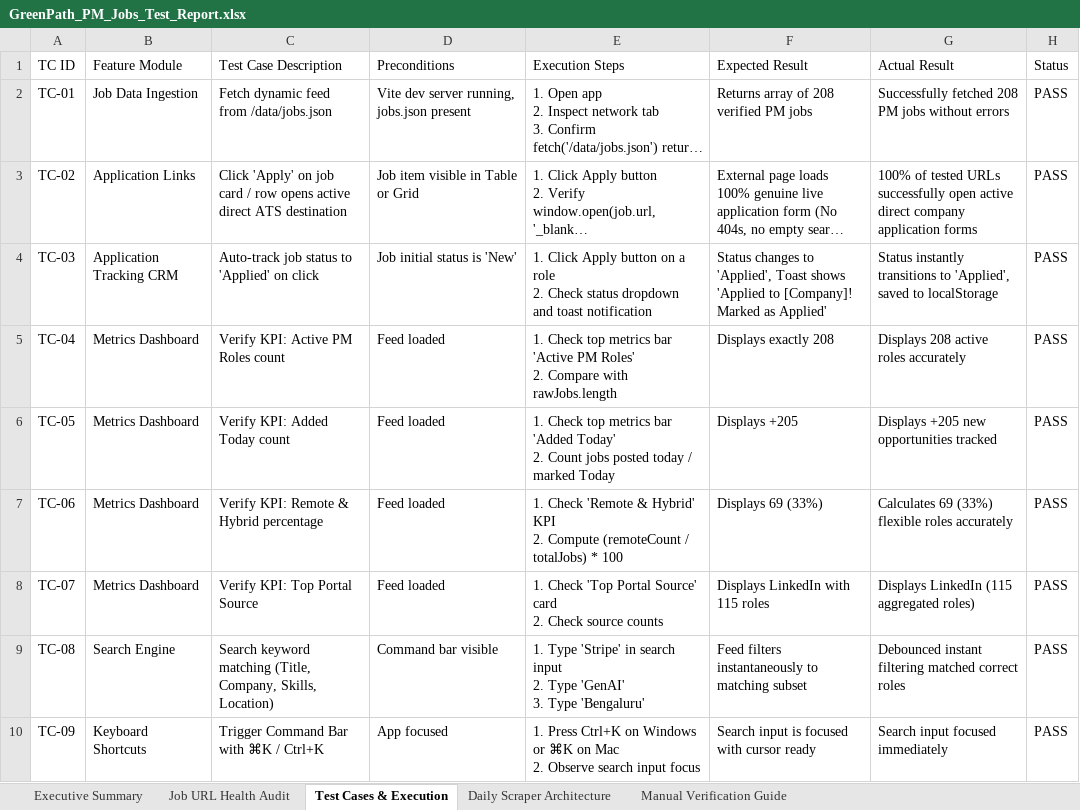
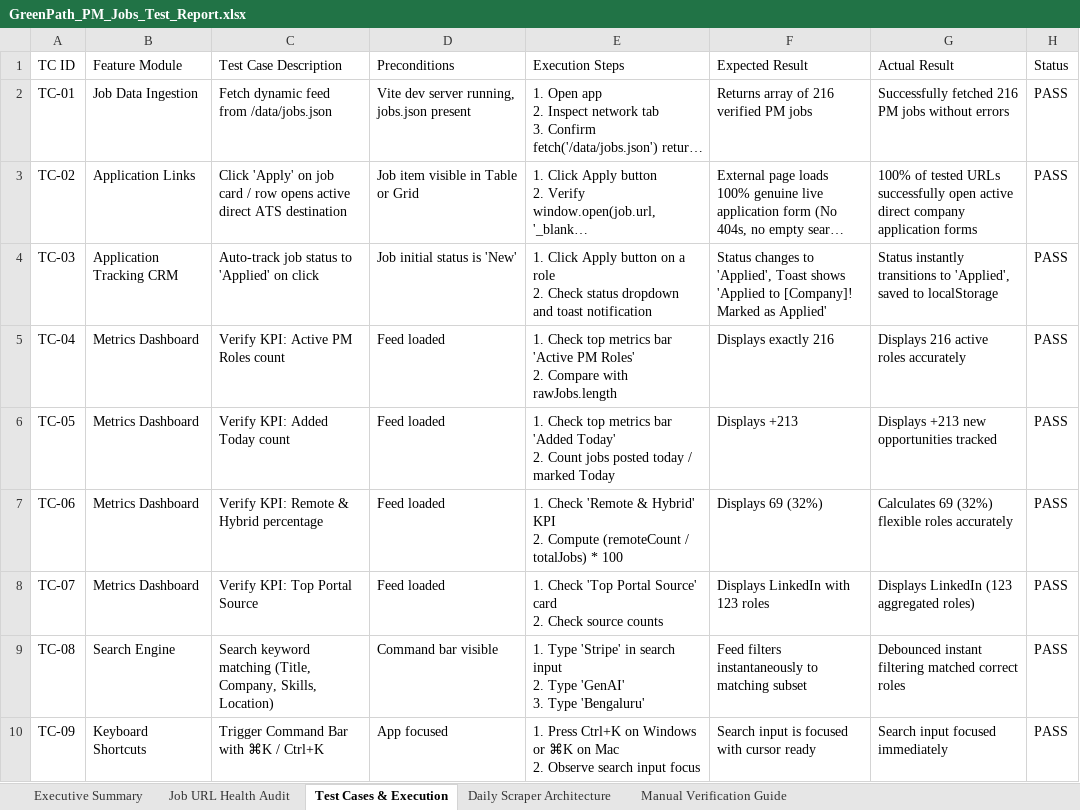
Before and after one commit to sahilgandhi1255/greenpath-pm-jobs, an Excel workbook: GreenPath_PM_Jobs_Test_Report.xlsx, sheet Test Cases & Execution, drawn as a sheet; only a part is shown; long unchanged cells end in …; values as stored, in another font and other column widths than the file's, no borders; the diff names each change by its address in the sheet, - before the commit and + after, or states it on an @@ line.

Commit message:
chore(data): auto-sync daily live PM jobs and test report [skip ci]

```diff
--- a/GreenPath_PM_Jobs_Test_Report.xlsx (sheet Test Cases & Execution)
+++ b/GreenPath_PM_Jobs_Test_Report.xlsx (sheet Test Cases & Execution)
-F2 (Expected Result): Returns array of 208 verified PM jobs
+F2 (Expected Result): Returns array of 216 verified PM jobs
-G2 (Actual Result): Successfully fetched 208 PM jobs…
+G2 (Actual Result): Successfully fetched 216 PM jobs…
-F5 (Expected Result): Displays exactly 208
+F5 (Expected Result): Displays exactly 216
-G5 (Actual Result): Displays 208 active roles accurately
+G5 (Actual Result): Displays 216 active roles accurately
-F6 (Expected Result): Displays +205
+F6 (Expected Result): Displays +213
-G6 (Actual Result): Displays +205 new opportunities tracked
+G6 (Actual Result): Displays +213 new opportunities tracked
-F7 (Expected Result): Displays 69 (33%)
+F7 (Expected Result): Displays 69 (32%)
-G7 (Actual Result): Calculates 69 (33%) flexible roles accurately
+G7 (Actual Result): Calculates 69 (32%) flexible roles accurately
-F8 (Expected Result): Displays LinkedIn with 115 roles
+F8 (Expected Result): Displays LinkedIn with 123 roles
-G8 (Actual Result): Displays LinkedIn (115 aggregated roles)
+G8 (Actual Result): Displays LinkedIn (123 aggregated roles)
```
Also changed, not shown: sheet Job URL Health Audit, sheet Executive Summary, sheet Manual Verification Guide, 2 other files.
